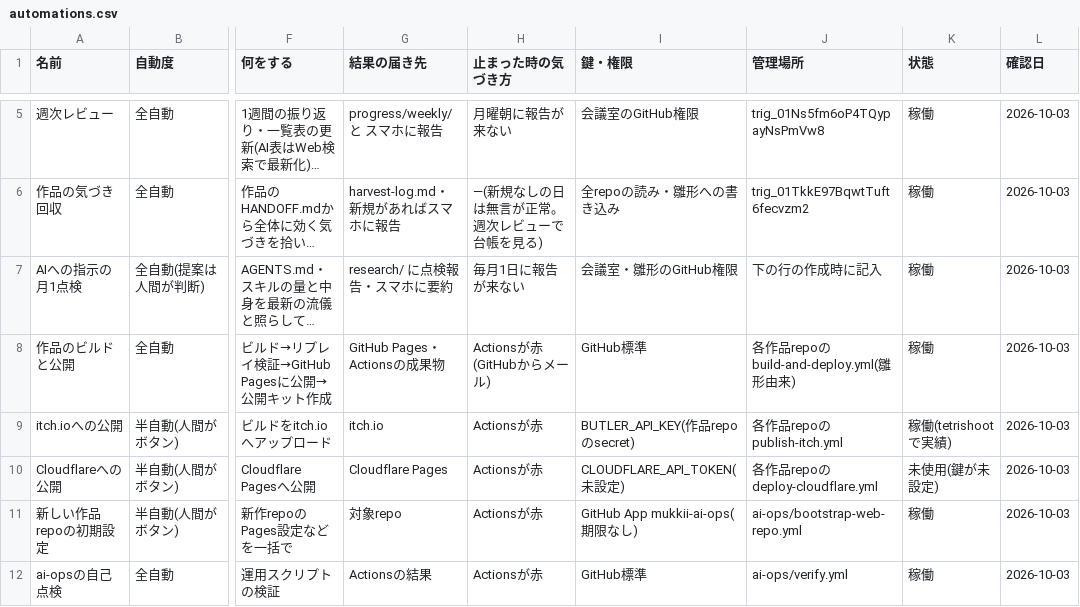
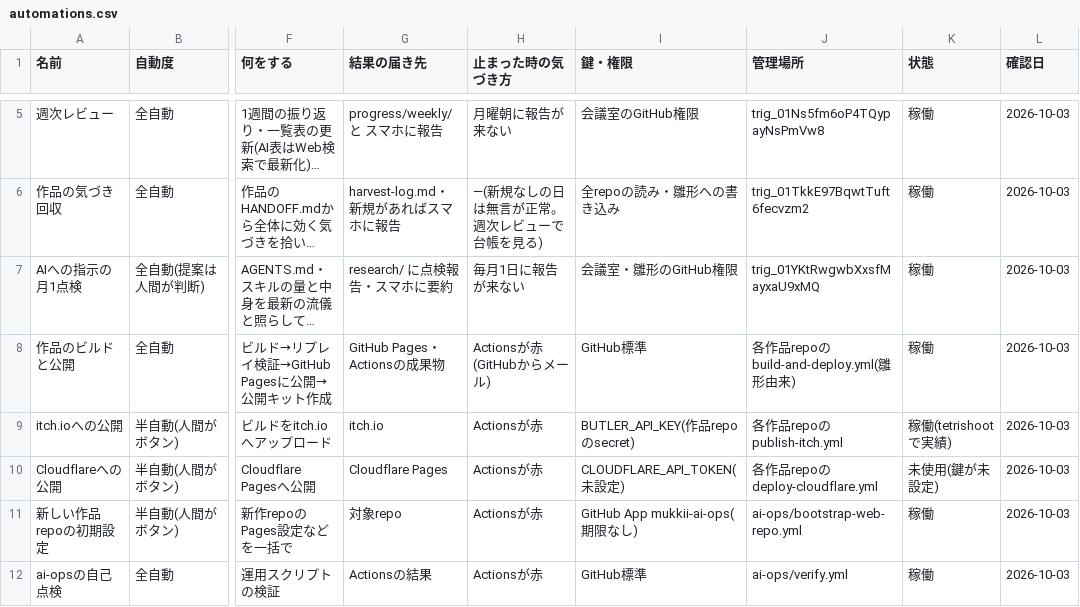
Before and after one commit to mukkii-game/Perfect_Dev_Environment, a CSV file: knowledge/tables/automations.csv, drawn as a sheet; only a part is shown, gaps mark what is left out; long unchanged cells end in …; the diff names each change by its address in the sheet, - before the commit and + after, or states it on an @@ line.

```diff
--- a/knowledge/tables/automations.csv
+++ b/knowledge/tables/automations.csv
-J7 (管理場所): 下の行の作成時に記入
+J7 (管理場所): trig_01YKtRwgwbXxsfMayxaU9xMQ
```
Also changed, not shown: 1 other file.
